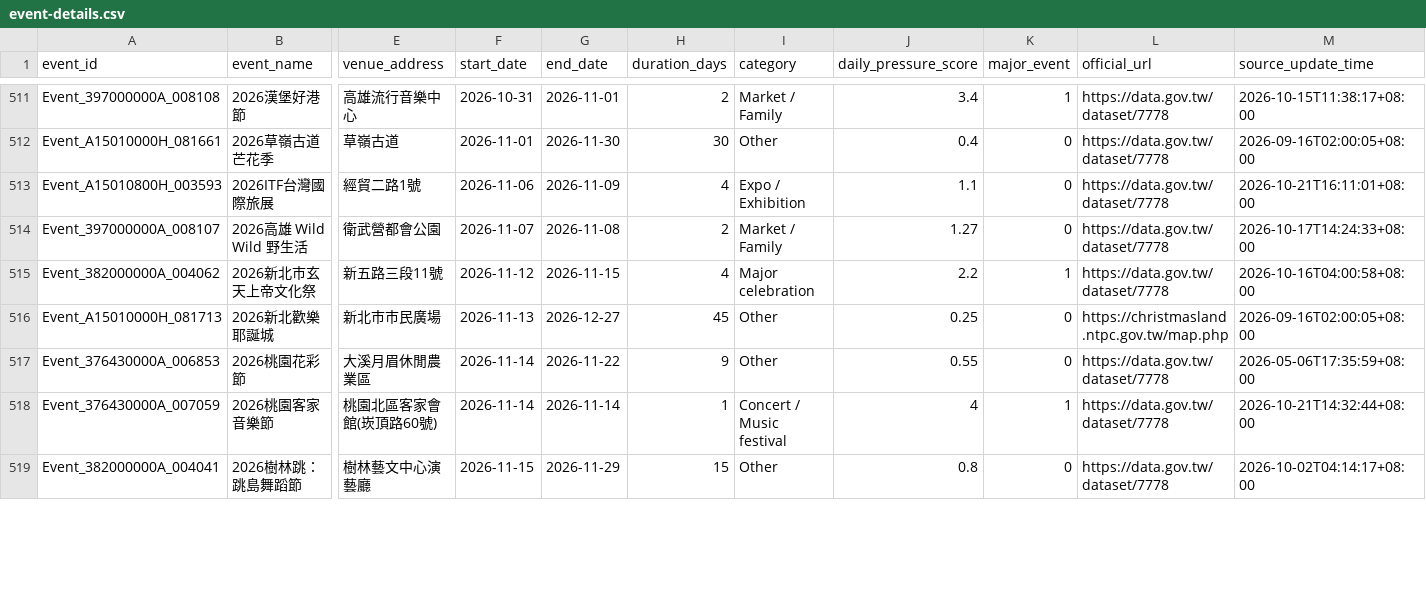
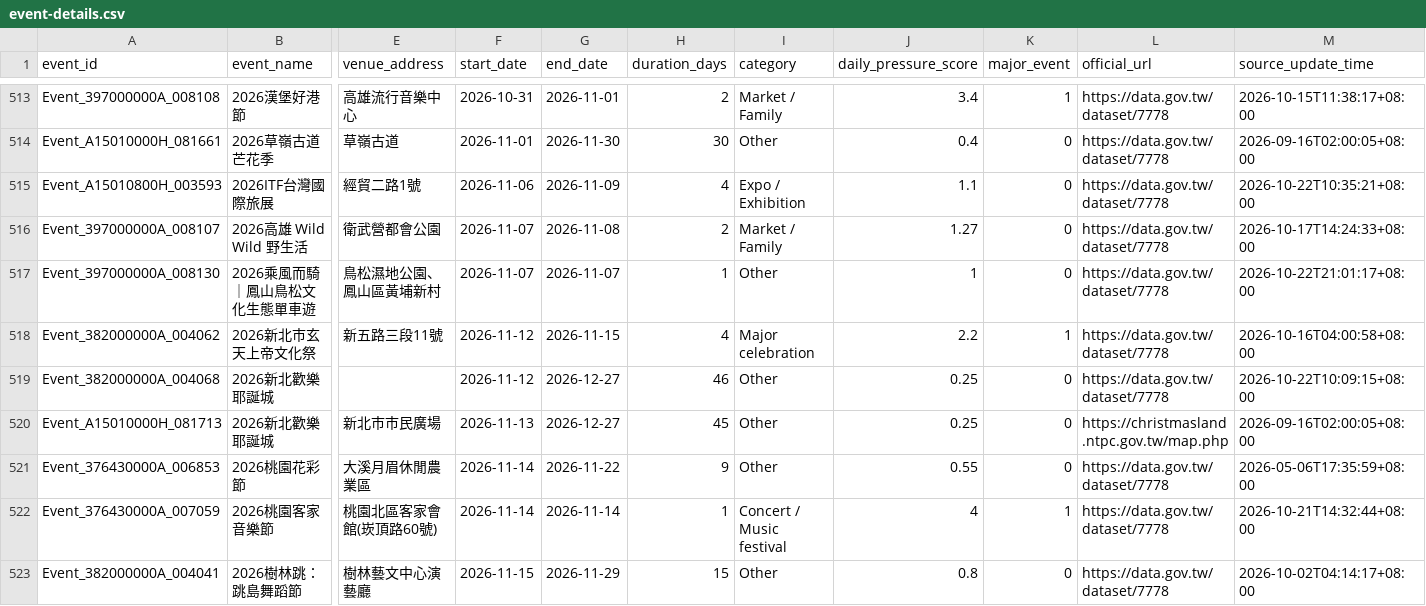
Before and after one commit to kent261/weather_summary, a CSV file: data/event-details.csv, drawn as a sheet; only a part is shown, gaps mark what is left out; addresses are those after the commit; rows hold the shown columns only; the diff covers the shown part only; the diff names each change by its address in the sheet, - before the commit and + after, or states it on an @@ line.

```diff
--- a/data/event-details.csv
+++ b/data/event-details.csv
-M515 (source_update_time): 2026-10-21T16:11:01+08:00
+M515 (source_update_time): 2026-10-22T10:35:21+08:00
+row 517: Event_397000000A_008130 | 2026乘風而騎｜鳳山鳥松文化生態單車遊 | 鳥松濕地公園、鳳山區黃埔新村 | 2026-11-07 | 2026-11-07 | 1 | Other | 1 | 0 | https://data.gov.tw/dataset/7778 | 2026-10-22T21:01:17+08:00
+row 519: Event_382000000A_004068 | 2026新北歡樂耶誕城 |  | 2026-11-12 | 2026-12-27 | 46 | Other | 0.25 | 0 | https://data.gov.tw/dataset/7778 | 2026-10-22T10:09:15+08:00
```
Also changed, not shown: 4 added rows, 2 removed rows and 2 edited cells elsewhere in this file, data/aqi-city-hourly.csv, data/event-calendar.csv, 4 other files.
